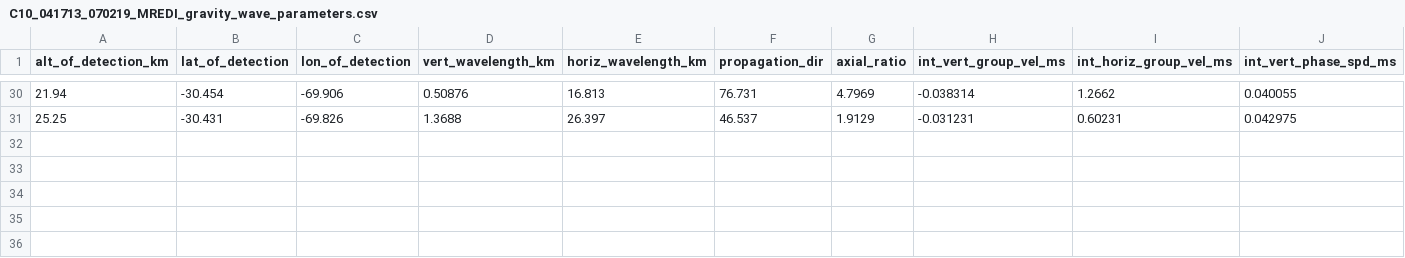
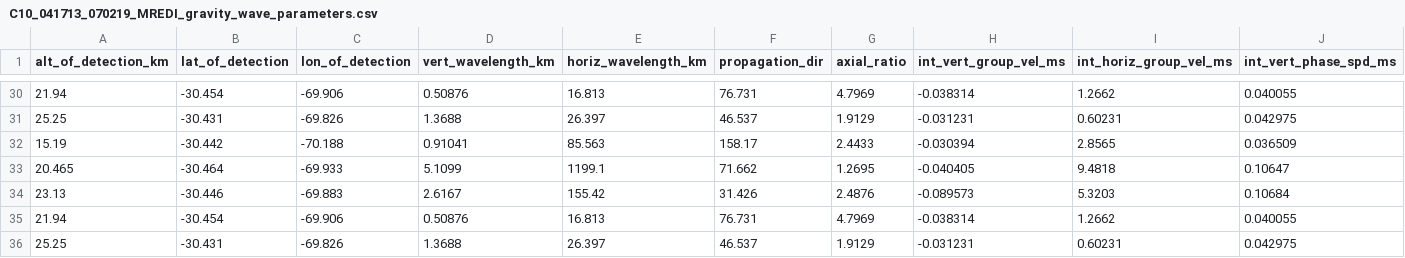
Before and after one commit to ArtimisFowl888/OkstateEclipse2020, a CSV file: gravity-wave-gui-matlab-master/gravity-wave-gui-matlab-master/Profile/C10_041713_070219_MREDI_gravity_wave_parameters.csv, drawn as a sheet; only a part is shown, gaps mark what is left out; rows hold the shown columns only; the diff names each change by its address in the sheet, - before the commit and + after, or states it on an @@ line.

```diff
--- a/gravity-wave-gui-matlab-master/gravity-wave-gui-matlab-master/Profile/C10_041713_070219_MREDI_gravity_wave_parameters.csv
+++ b/gravity-wave-gui-matlab-master/gravity-wave-gui-matlab-master/Profile/C10_041713_070219_MREDI_gravity_wave_parameters.csv
+row 32: 15.19 | -30.442 | -70.188 | 0.91041 | 85.563 | 158.17 | 2.4433 | -0.030394 | 2.8565 | 0.036509
+row 33: 20.465 | -30.464 | -69.933 | 5.1099 | 1199.1 | 71.662 | 1.2695 | -0.040405 | 9.4818 | 0.10647
+row 34: 23.13 | -30.446 | -69.883 | 2.6167 | 155.42 | 31.426 | 2.4876 | -0.089573 | 5.3203 | 0.10684
+row 35: 21.94 | -30.454 | -69.906 | 0.50876 | 16.813 | 76.731 | 4.7969 | -0.038314 | 1.2662 | 0.040055
+row 36: 25.25 | -30.431 | -69.826 | 1.3688 | 26.397 | 46.537 | 1.9129 | -0.031231 | 0.60231 | 0.042975
```
Also changed, not shown: gravity-wave-gui-matlab-master/gravity-wave-gui-matlab-master/Profile/C14_081947_070219_MREDI_gravity_wave_parameters.csv, gravity-wave-gui-matlab-master/gravity-wave-gui-matlab-master/Profile/C15_092950_070219_GARY_gravity_wave_parameters.csv, 28 other files.
